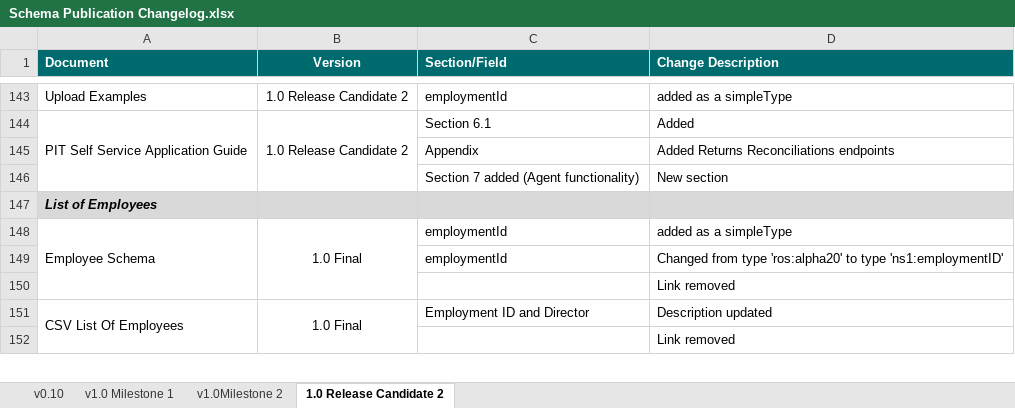
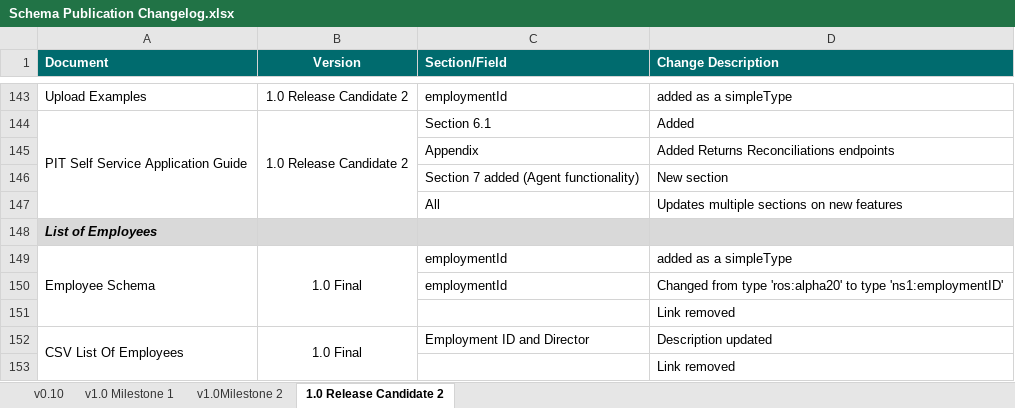
Before and after one commit to revenue-ie/paye-employers-documentation, an Excel workbook: Schema Publication Changelog.xlsx, sheet 1.0 Release Candidate 2, drawn as a sheet; only a part is shown, gaps mark what is left out; values as stored, in another font and other column widths than the file's, no borders; the diff names each change by its address in the sheet, - before the commit and + after, or states it on an @@ line.

```diff
--- a/Schema Publication Changelog.xlsx (sheet 1.0 Release Candidate 2)
+++ b/Schema Publication Changelog.xlsx (sheet 1.0 Release Candidate 2)
+row 147:  |  | All | Updates multiple sections on new features
```
Also changed, not shown: 4 other files.
